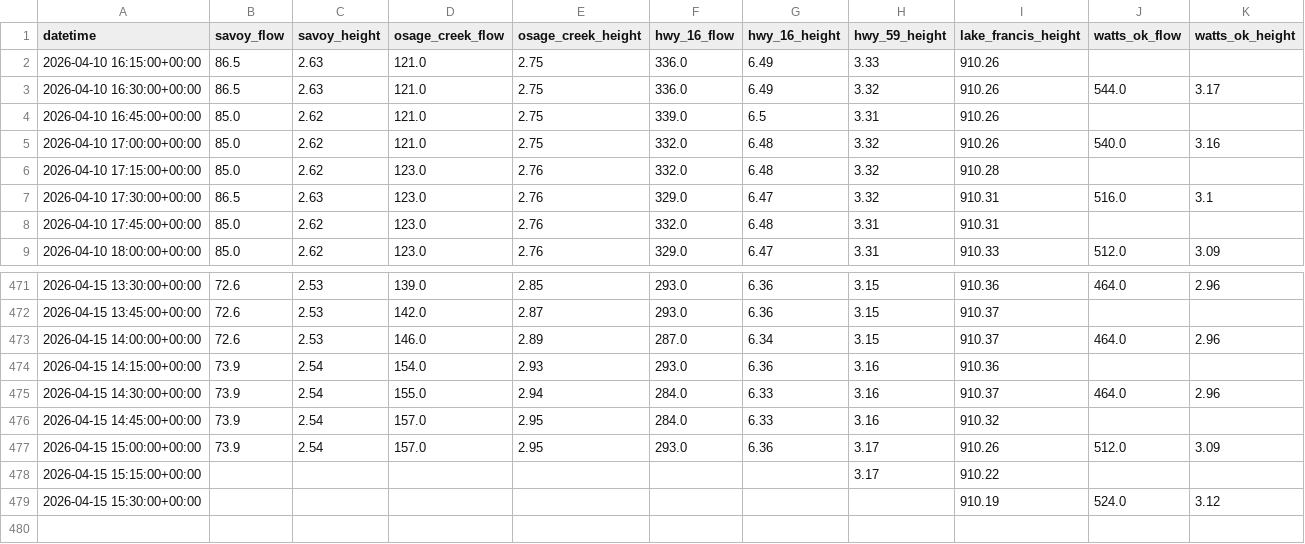
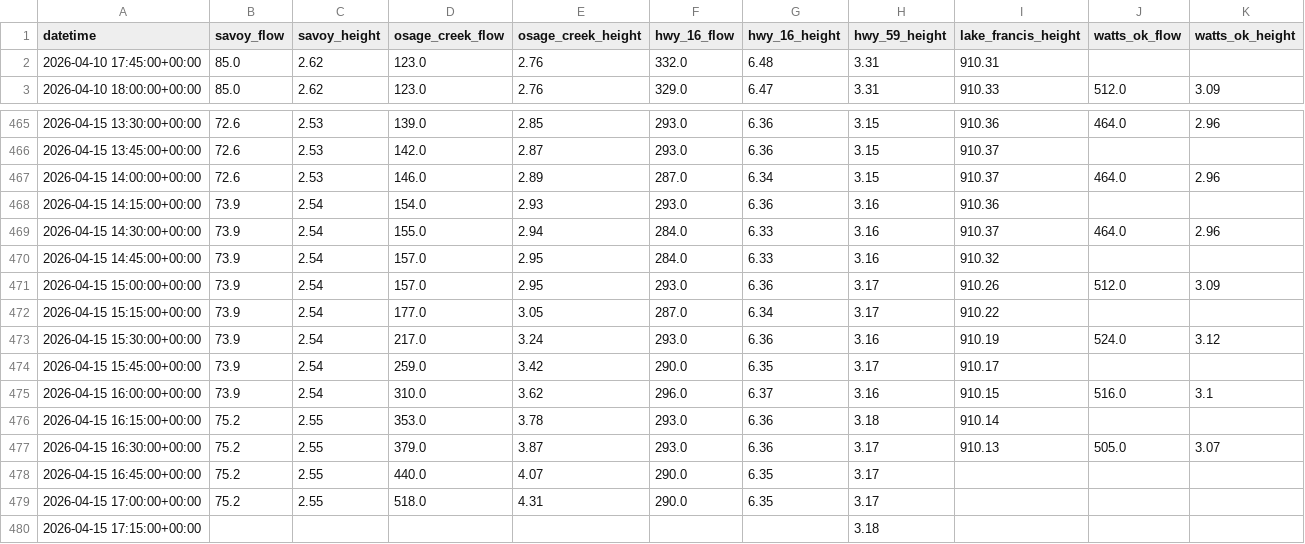
Before and after one commit to easipes2021/Illinois-River-Predictor, a CSV file: illinois_river_network.csv, drawn as a sheet; only a part is shown, gaps mark what is left out.

```diff
--- a/illinois_river_network.csv
+++ b/illinois_river_network.csv
@@ -1,8 +1,2 @@
 datetime,savoy_flow,savoy_height,osage_creek_flow,osage_creek_height,hwy_16_flow,hwy_16_height,hwy_59_height,lake_francis_height,watts_ok_flow,watts_ok_height
-2026-04-10 16:15:00+00:00,86.5,2.63,121.0,2.75,336.0,6.49,3.33,910.26,,
-2026-04-10 16:30:00+00:00,86.5,2.63,121.0,2.75,336.0,6.49,3.32,910.26,544.0,3.17
-2026-04-10 16:45:00+00:00,85.0,2.62,121.0,2.75,339.0,6.5,3.31,910.26,,
-2026-04-10 17:00:00+00:00,85.0,2.62,121.0,2.75,332.0,6.48,3.32,910.26,540.0,3.16
-2026-04-10 17:15:00+00:00,85.0,2.62,123.0,2.76,332.0,6.48,3.32,910.28,,
-2026-04-10 17:30:00+00:00,86.5,2.63,123.0,2.76,329.0,6.47,3.32,910.31,516.0,3.1
 2026-04-10 17:45:00+00:00,85.0,2.62,123.0,2.76,332.0,6.48,3.31,910.31,,
@@ -477,3 +471,10 @@ datetime,savoy_flow,savoy_height,osage_creek_flow,osage_creek_height,hwy_16_flow
 2026-04-15 15:00:00+00:00,73.9,2.54,157.0,2.95,293.0,6.36,3.17,910.26,512.0,3.09
-2026-04-15 15:15:00+00:00,,,,,,,3.17,910.22,,
-2026-04-15 15:30:00+00:00,,,,,,,,910.19,524.0,3.12
+2026-04-15 15:15:00+00:00,73.9,2.54,177.0,3.05,287.0,6.34,3.17,910.22,,
+2026-04-15 15:30:00+00:00,73.9,2.54,217.0,3.24,293.0,6.36,3.16,910.19,524.0,3.12
+2026-04-15 15:45:00+00:00,73.9,2.54,259.0,3.42,290.0,6.35,3.17,910.17,,
+2026-04-15 16:00:00+00:00,73.9,2.54,310.0,3.62,296.0,6.37,3.16,910.15,516.0,3.1
+2026-04-15 16:15:00+00:00,75.2,2.55,353.0,3.78,293.0,6.36,3.18,910.14,,
+2026-04-15 16:30:00+00:00,75.2,2.55,379.0,3.87,293.0,6.36,3.17,910.13,505.0,3.07
+2026-04-15 16:45:00+00:00,75.2,2.55,440.0,4.07,290.0,6.35,3.17,,,
+2026-04-15 17:00:00+00:00,75.2,2.55,518.0,4.31,290.0,6.35,3.17,,,
+2026-04-15 17:15:00+00:00,,,,,,,3.18,,,
```
Also changed, not shown: master_training_data.csv, weather_forecast.csv, 5 other files.
